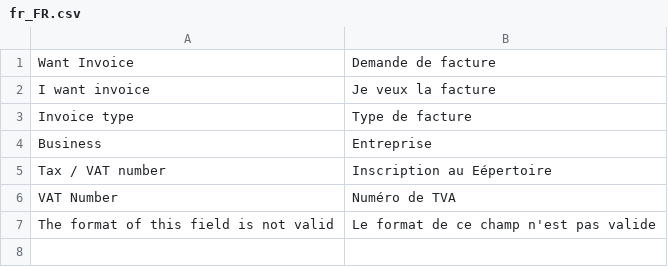
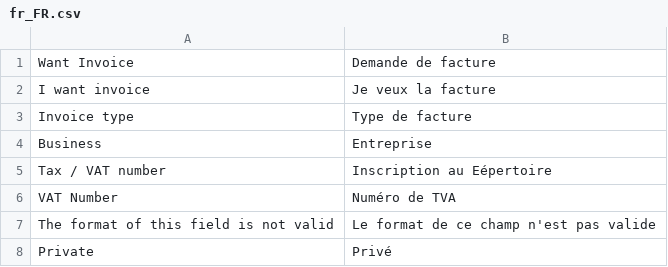
Before and after one commit to Hevelop/invoice-request, a CSV file: i18n/fr_FR.csv, drawn as a sheet.

```diff
--- a/i18n/fr_FR.csv
+++ b/i18n/fr_FR.csv
@@ -7 +7,2 @@
 "The format of this field is not valid","Le format de ce champ n'est pas valide"
+"Private","Privé"
```
Also changed, not shown: i18n/es_ES.csv, i18n/it_IT.csv, 13 other files.
